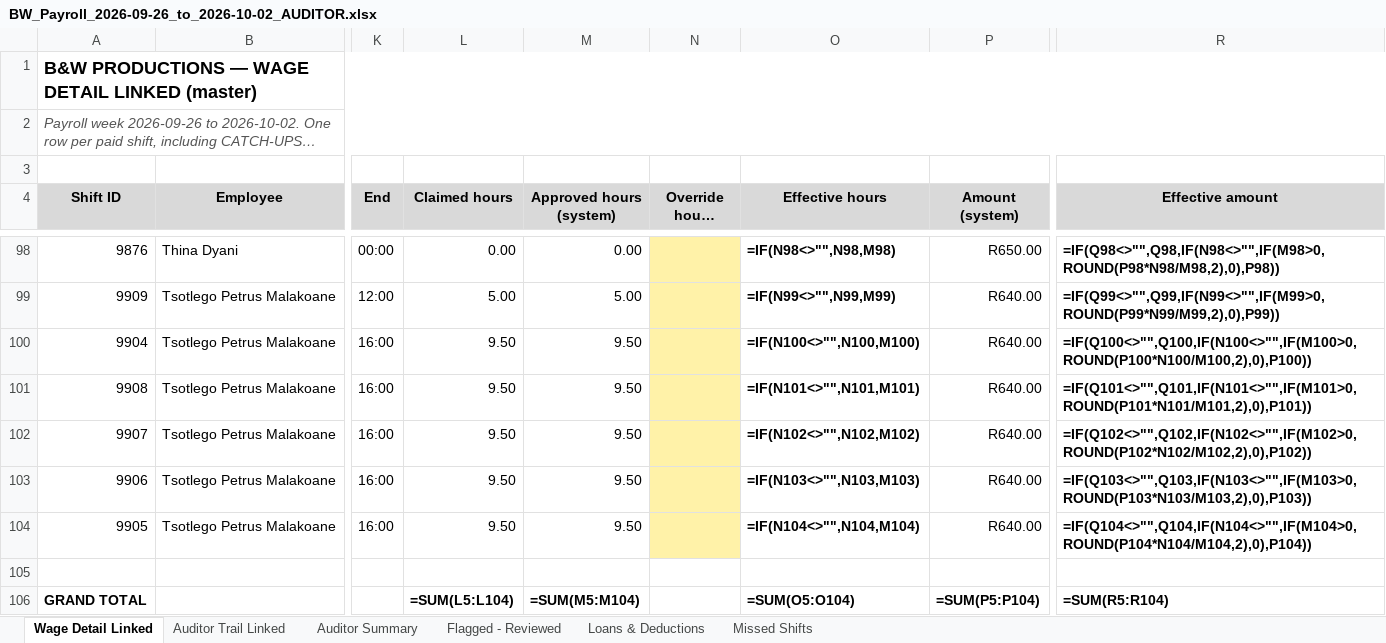
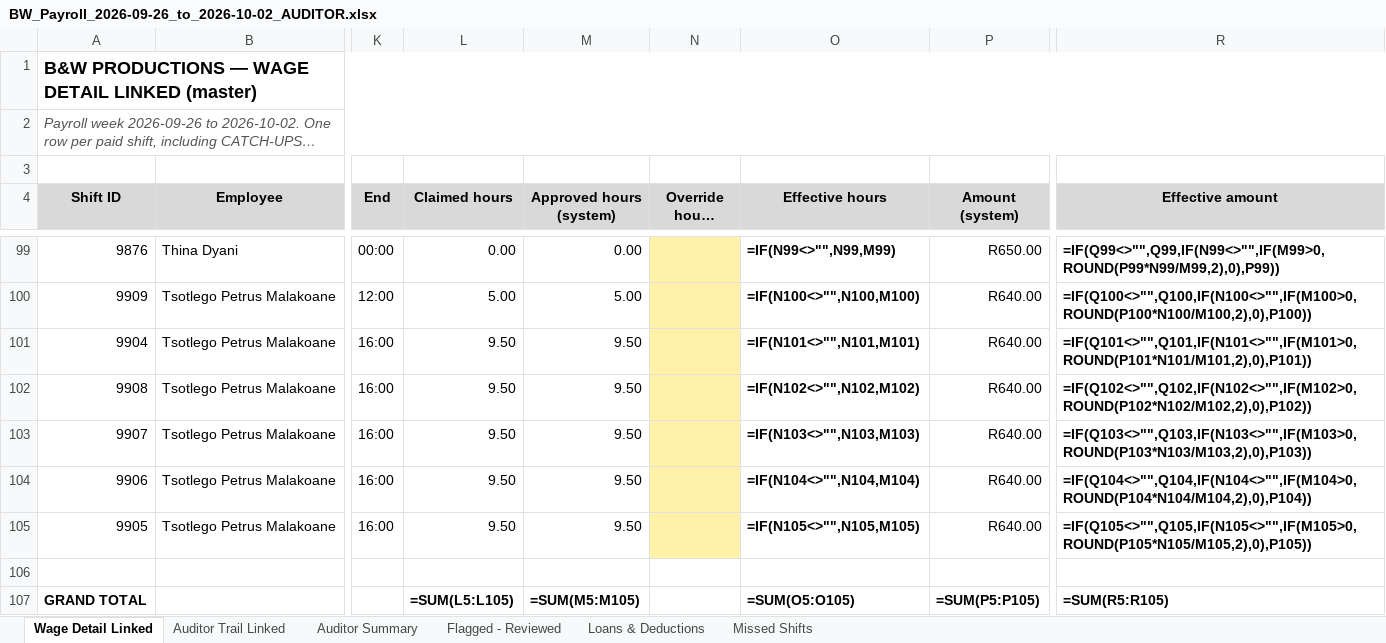
Before and after one commit to BWProductions/B-W-Costing, an Excel workbook: docs/BW_Payroll_2026-09-26_to_2026-10-02_AUDITOR.xlsx, sheet Wage Detail Linked, drawn as a sheet; only a part is shown, gaps mark what is left out; long unchanged cells end in …; values as stored, in another font and other column widths than the file's, no borders; formulas without a stored value are shown as written; addresses are those after the commit; the diff covers the shown part only; the diff names each change by its address in the sheet, - before the commit and + after, or states it on an @@ line.

```diff
--- a/docs/BW_Payroll_2026-09-26_to_2026-10-02_AUDITOR.xlsx (sheet Wage Detail Linked)
+++ b/docs/BW_Payroll_2026-09-26_to_2026-10-02_AUDITOR.xlsx (sheet Wage Detail Linked)
-O99 (Effective hours): =IF(N98<>"",N98,M98)
+O99 (Effective hours): =IF(N99<>"",N99,M99)
-R99 (Effective amount): =IF(Q98<>"",Q98,IF(N98<>"",IF(M98>0,ROUND(P98*N98/M98,2),0),P98))
+R99 (Effective amount): =IF(Q99<>"",Q99,IF(N99<>"",IF(M99>0,ROUND(P99*N99/M99,2),0),P99))
-O100 (Effective hours): =IF(N99<>"",N99,M99)
+O100 (Effective hours): =IF(N100<>"",N100,M100)
-R100 (Effective amount): =IF(Q99<>"",Q99,IF(N99<>"",IF(M99>0,ROUND(P99*N99/M99,2),0),P99))
+R100 (Effective amount): =IF(Q100<>"",Q100,IF(N100<>"",IF(M100>0,ROUND(P100*N100/M100,2),0),P100))
-O101 (Effective hours): =IF(N100<>"",N100,M100)
+O101 (Effective hours): =IF(N101<>"",N101,M101)
-R101 (Effective amount): =IF(Q100<>"",Q100,IF(N100<>"",IF(M100>0,ROUND(P100*N100/M100,2),0),P100))
+R101 (Effective amount): =IF(Q101<>"",Q101,IF(N101<>"",IF(M101>0,ROUND(P101*N101/M101,2),0),P101))
-O102 (Effective hours): =IF(N101<>"",N101,M101)
+O102 (Effective hours): =IF(N102<>"",N102,M102)
-R102 (Effective amount): =IF(Q101<>"",Q101,IF(N101<>"",IF(M101>0,ROUND(P101*N101/M101,2),0),P101))
+R102 (Effective amount): =IF(Q102<>"",Q102,IF(N102<>"",IF(M102>0,ROUND(P102*N102/M102,2),0),P102))
-O103 (Effective hours): =IF(N102<>"",N102,M102)
+O103 (Effective hours): =IF(N103<>"",N103,M103)
-R103 (Effective amount): =IF(Q102<>"",Q102,IF(N102<>"",IF(M102>0,ROUND(P102*N102/M102,2),0),P102))
+R103 (Effective amount): =IF(Q103<>"",Q103,IF(N103<>"",IF(M103>0,ROUND(P103*N103/M103,2),0),P103))
-O104 (Effective hours): =IF(N103<>"",N103,M103)
+O104 (Effective hours): =IF(N104<>"",N104,M104)
-R104 (Effective amount): =IF(Q103<>"",Q103,IF(N103<>"",IF(M103>0,ROUND(P103*N103/M103,2),0),P103))
+R104 (Effective amount): =IF(Q104<>"",Q104,IF(N104<>"",IF(M104>0,ROUND(P104*N104/M104,2),0),P104))
-O105 (Effective hours): =IF(N104<>"",N104,M104)
+O105 (Effective hours): =IF(N105<>"",N105,M105)
-R105 (Effective amount): =IF(Q104<>"",Q104,IF(N104<>"",IF(M104>0,ROUND(P104*N104/M104,2),0),P104))
+R105 (Effective amount): =IF(Q105<>"",Q105,IF(N105<>"",IF(M105>0,ROUND(P105*N105/M105,2),0),P105))
-L107 (Claimed hours): =SUM(L5:L104)
+L107 (Claimed hours): =SUM(L5:L105)
-M107 (Approved hours (system)): =SUM(M5:M104)
+M107 (Approved hours (system)): =SUM(M5:M105)
-O107 (Effective hours): =SUM(O5:O104)
+O107 (Effective hours): =SUM(O5:O105)
-P107 (Amount (system)): =SUM(P5:P104)
+P107 (Amount (system)): =SUM(P5:P105)
-R107 (Effective amount): =SUM(R5:R104)
+R107 (Effective amount): =SUM(R5:R105)
```
Also changed, not shown: 1 added row and 62 edited cells elsewhere in this sheet, sheet Auditor Trail Linked, sheet Loans & Deductions, sheet Missed Shifts, sheet Flagged - Reviewed, sheet Auditor Summary, 3 other files.
